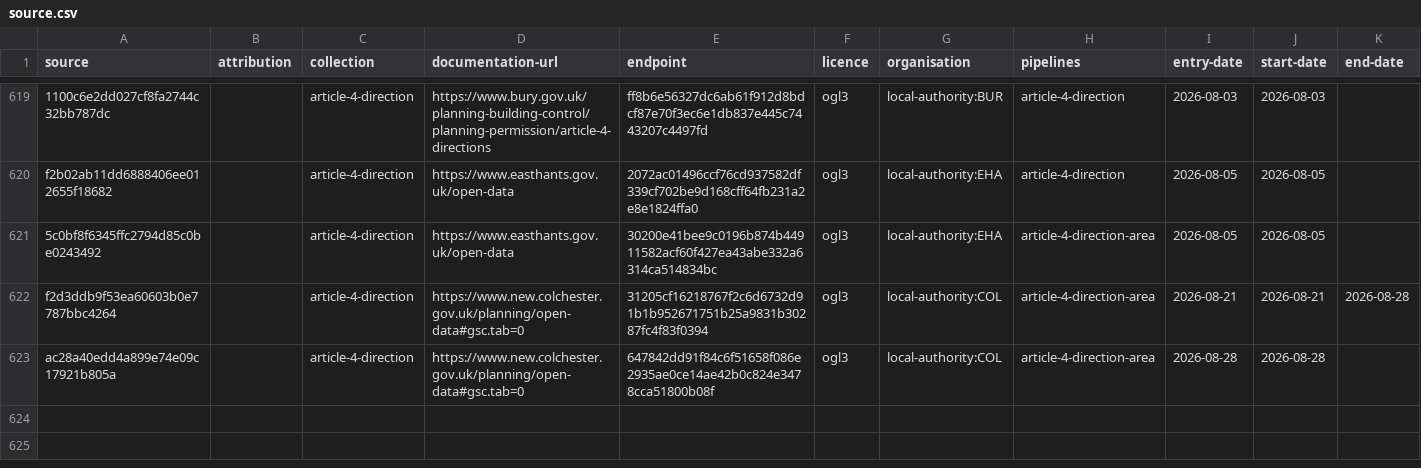
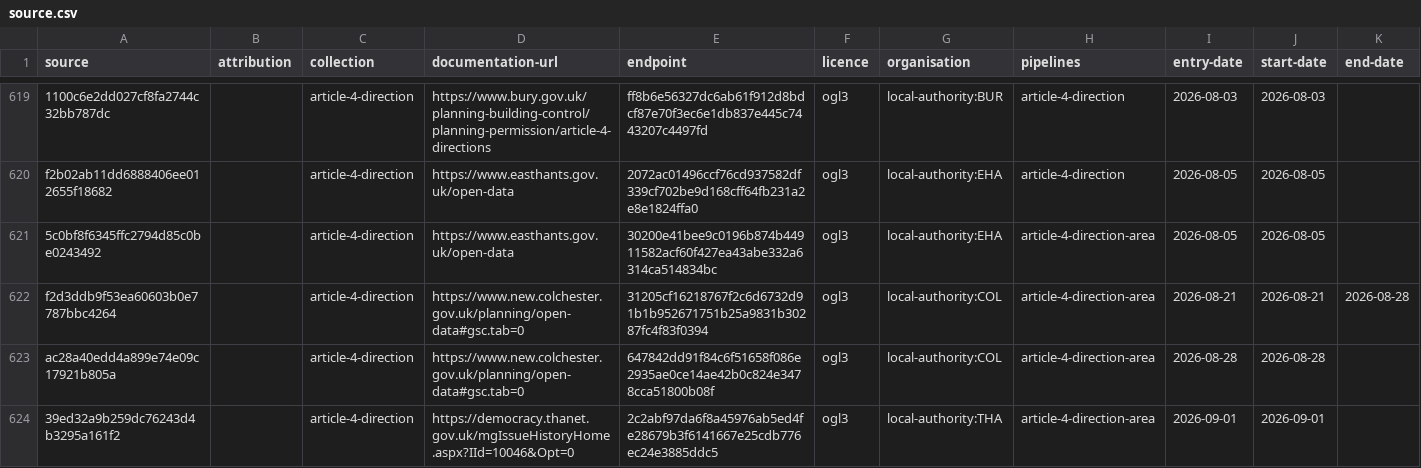
Before and after one commit to digital-land/config, a CSV file: collection/article-4-direction/source.csv, drawn as a sheet; only a part is shown, gaps mark what is left out; the diff names each change by its address in the sheet, - before the commit and + after, or states it on an @@ line.

```diff
--- a/collection/article-4-direction/source.csv
+++ b/collection/article-4-direction/source.csv
+row 624: 39ed32a9b259dc76243d4b3295a161f2 |  | article-4-direction | https://democracy.thanet.gov.uk/mgIssueHistoryHome.aspx?IId=10046&Opt=0 | 2c2abf97da6f8a45976ab5ed4fe28679b3f6141667e25cdb776ec24e3885ddc5 | ogl3 | local-authority:THA | article-4-direction-area | 2026-09-01 | 2026-09-01
```
Also changed, not shown: collection/article-4-direction/endpoint.csv, collection/conservation-area/endpoint.csv, 6 other files.
